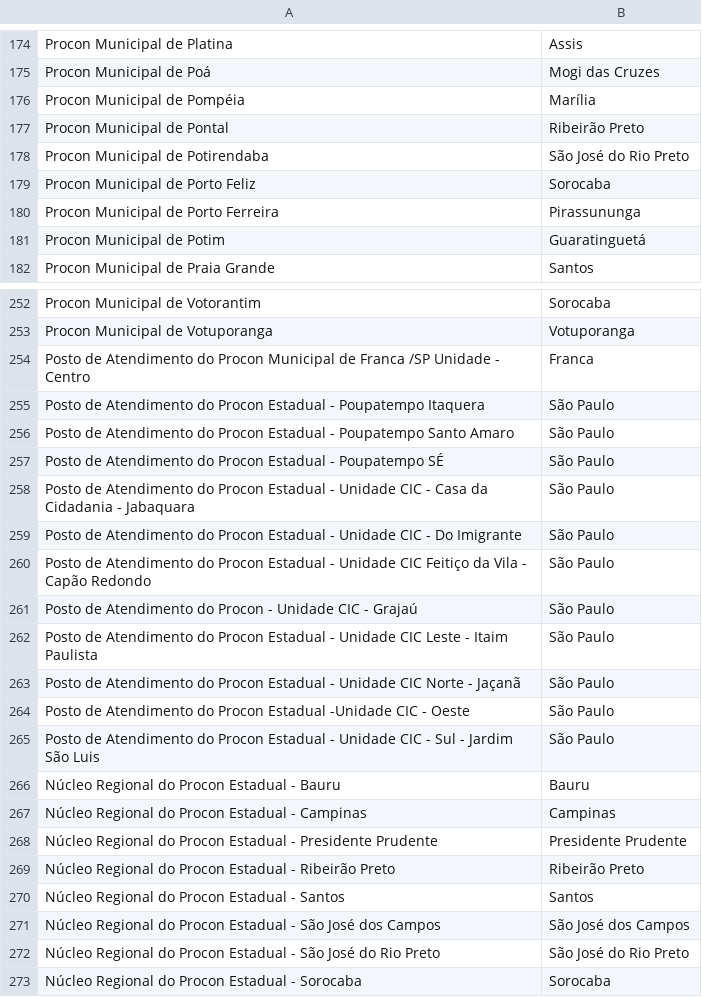
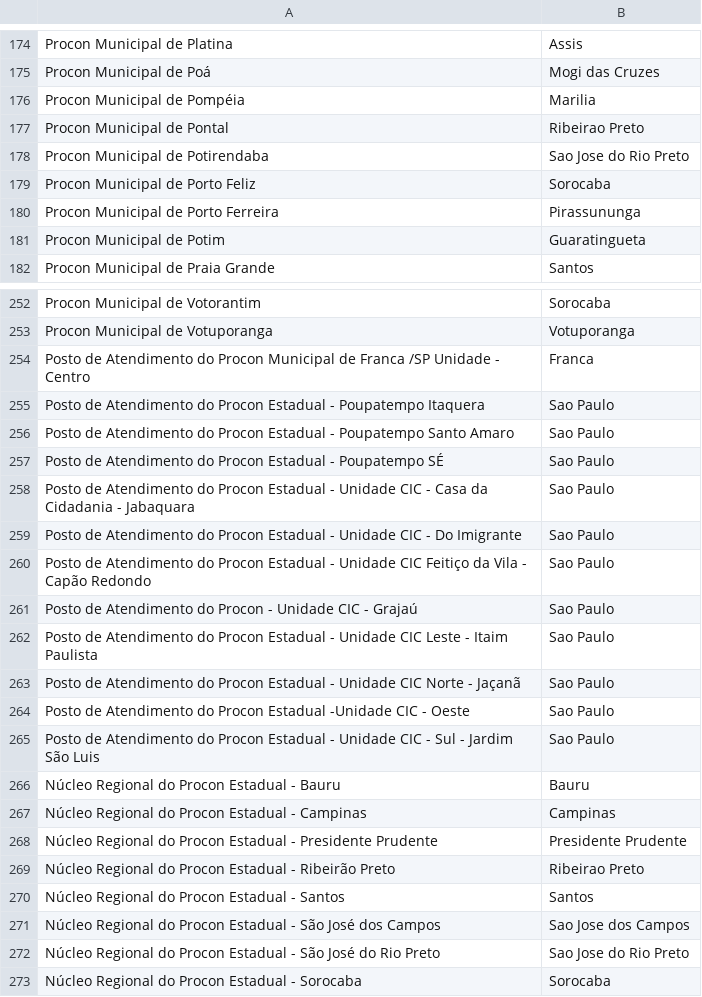
Before and after one commit to dionysantonio/proconsp, a CSV file: Procon/src/Procons-microregiao.csv, drawn as a sheet; only a part is shown, gaps mark what is left out; the diff covers the shown part only.

```diff
--- a/Procon/src/Procons-microregiao.csv
+++ b/Procon/src/Procons-microregiao.csv
@@ -175,8 +175,8 @@ Procon Municipal de Platina,Assis
 Procon Municipal de Poá,Mogi das Cruzes
-Procon Municipal de Pompéia,Marília
-Procon Municipal de Pontal,Ribeirão Preto
-Procon Municipal de Potirendaba,São José do Rio Preto
+Procon Municipal de Pompéia,Marilia
+Procon Municipal de Pontal,Ribeirao Preto
+Procon Municipal de Potirendaba,Sao Jose do Rio Preto
 Procon Municipal de Porto Feliz,Sorocaba
 Procon Municipal de Porto Ferreira,Pirassununga
-Procon Municipal de Potim,Guaratinguetá
+Procon Municipal de Potim,Guaratingueta
 Procon Municipal de Praia Grande,Santos
@@ -254,13 +254,13 @@ Procon Municipal de Votuporanga,Votuporanga
 Posto de Atendimento do Procon Municipal de Franca /SP    Unidade - Centro ,Franca
-Posto de Atendimento do Procon Estadual - Poupatempo Itaquera  ,São Paulo
-Posto de Atendimento do Procon Estadual - Poupatempo Santo Amaro  ,São Paulo
-Posto de Atendimento do Procon Estadual - Poupatempo SÉ ,São Paulo
-Posto de Atendimento do Procon Estadual - Unidade CIC - Casa da Cidadania  - Jabaquara ,São Paulo
-Posto de Atendimento do Procon Estadual - Unidade CIC - Do Imigrante ,São Paulo
-Posto de Atendimento do Procon Estadual - Unidade CIC  Feitiço da Vila  - Capão Redondo,São Paulo
-Posto de Atendimento do Procon - Unidade CIC - Grajaú,São Paulo
-Posto de Atendimento do Procon Estadual  - Unidade CIC Leste  - Itaim Paulista,São Paulo
-Posto de Atendimento do Procon Estadual - Unidade CIC  Norte  - Jaçanã ,São Paulo
-Posto de Atendimento do Procon Estadual -Unidade CIC - Oeste  ,São Paulo
-Posto de Atendimento do Procon Estadual - Unidade CIC - Sul - Jardim São Luis,São Paulo
+Posto de Atendimento do Procon Estadual - Poupatempo Itaquera  ,Sao Paulo
+Posto de Atendimento do Procon Estadual - Poupatempo Santo Amaro  ,Sao Paulo
+Posto de Atendimento do Procon Estadual - Poupatempo SÉ ,Sao Paulo
+Posto de Atendimento do Procon Estadual - Unidade CIC - Casa da Cidadania  - Jabaquara ,Sao Paulo
+Posto de Atendimento do Procon Estadual - Unidade CIC - Do Imigrante ,Sao Paulo
+Posto de Atendimento do Procon Estadual - Unidade CIC  Feitiço da Vila  - Capão Redondo,Sao Paulo
+Posto de Atendimento do Procon - Unidade CIC - Grajaú,Sao Paulo
+Posto de Atendimento do Procon Estadual  - Unidade CIC Leste  - Itaim Paulista,Sao Paulo
+Posto de Atendimento do Procon Estadual - Unidade CIC  Norte  - Jaçanã ,Sao Paulo
+Posto de Atendimento do Procon Estadual -Unidade CIC - Oeste  ,Sao Paulo
+Posto de Atendimento do Procon Estadual - Unidade CIC - Sul - Jardim São Luis,Sao Paulo
 Núcleo Regional do Procon Estadual - Bauru,Bauru
@@ -268,6 +268,6 @@ Núcleo Regional do Procon Estadual - Campinas,Campinas
 Núcleo Regional do Procon Estadual - Presidente Prudente ,Presidente Prudente
-Núcleo Regional do Procon Estadual - Ribeirão Preto ,Ribeirão Preto
+Núcleo Regional do Procon Estadual - Ribeirão Preto ,Ribeirao Preto
 Núcleo Regional do Procon Estadual - Santos ,Santos
-Núcleo Regional do Procon Estadual -  São José dos Campos,São José dos Campos
-Núcleo Regional do Procon Estadual - São José do Rio Preto ,São José do Rio Preto
+Núcleo Regional do Procon Estadual -  São José dos Campos,Sao Jose dos Campos
+Núcleo Regional do Procon Estadual - São José do Rio Preto ,Sao Jose do Rio Preto
 Núcleo Regional do Procon Estadual - Sorocaba,Sorocaba
```
Also changed, not shown: 80 edited cells elsewhere in this file, Procon/src/RELATORIO_DTB_BRASIL_MUNICIPIO.csv.
